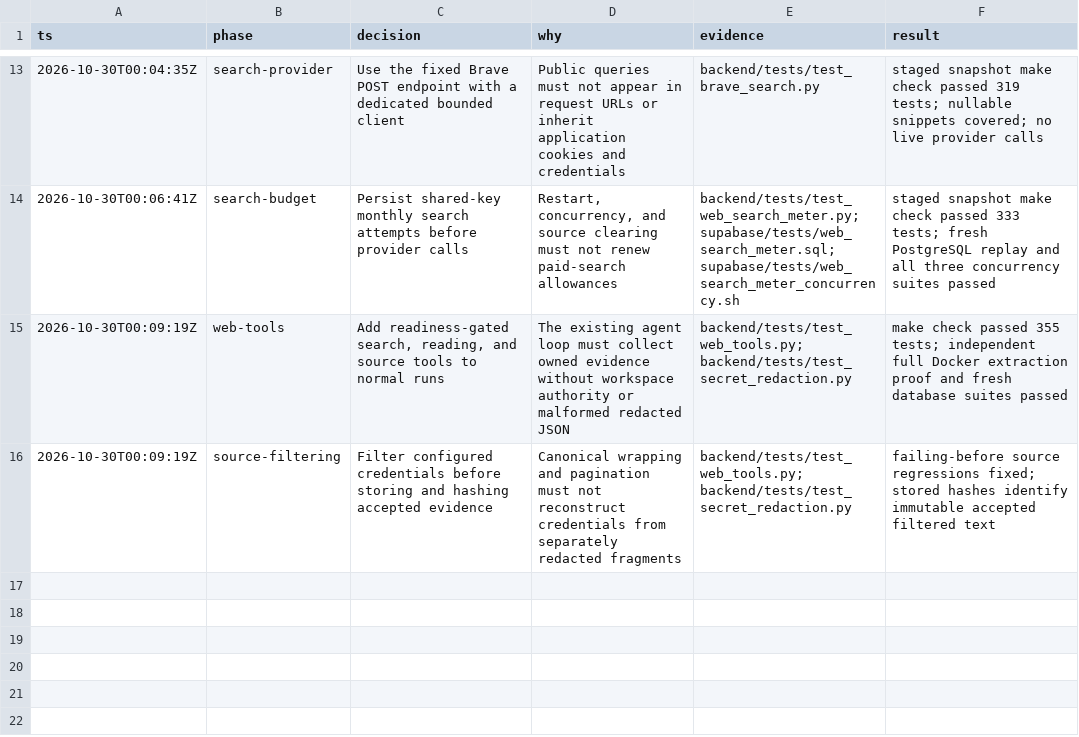
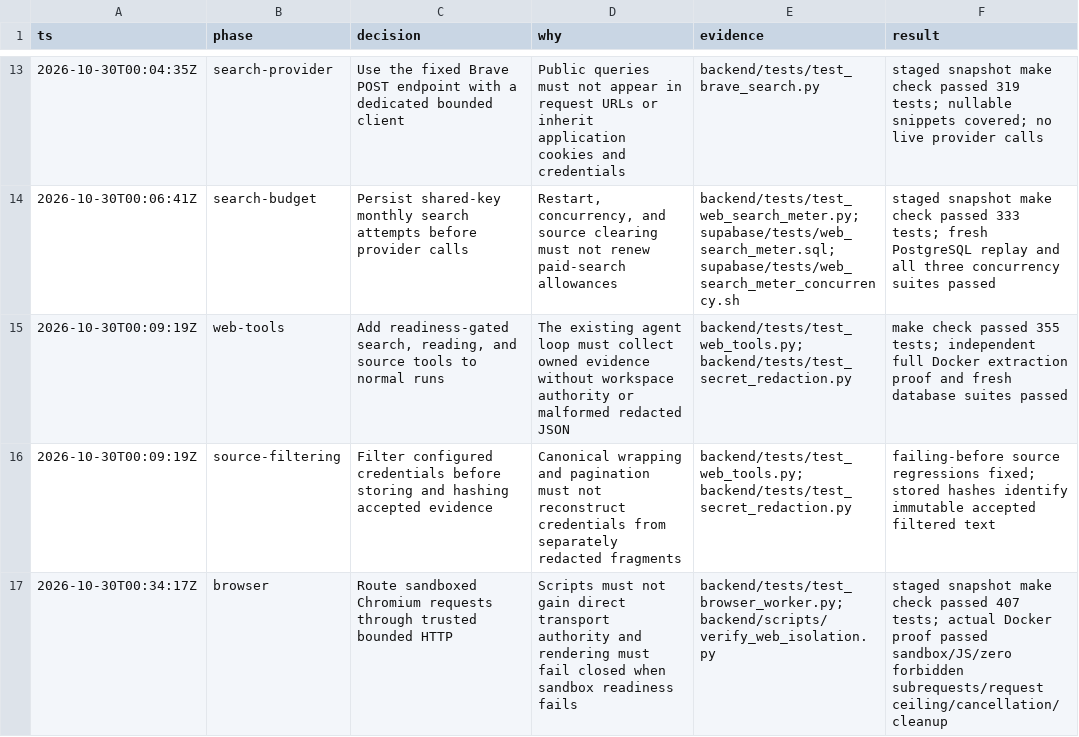
Before and after one commit to gokuljs/Trellis, a TSV file: docs/stage-7-decisions.tsv, drawn as a sheet; only a part is shown, gaps mark what is left out; the diff names each change by its address in the sheet, - before the commit and + after, or states it on an @@ line.

Commit message:
Add sandboxed browser page reading

```diff
--- a/docs/stage-7-decisions.tsv
+++ b/docs/stage-7-decisions.tsv
+row 17: 2026-10-30T00:34:17Z | browser | Route sandboxed Chromium requests through trusted bounded HTTP | Scripts must not gain direct transport authority and rendering must fail closed when sandbox readiness fails | backend/tests/test_browser_worker.py; backend/scripts/verify_web_isolation.py | staged snapshot make check passed 407 tests; actual Docker proof passed sandbox/JS/zero forbidden subrequests/request ceiling/cancellation/cleanup
```
Also changed, not shown: 18 other files.
